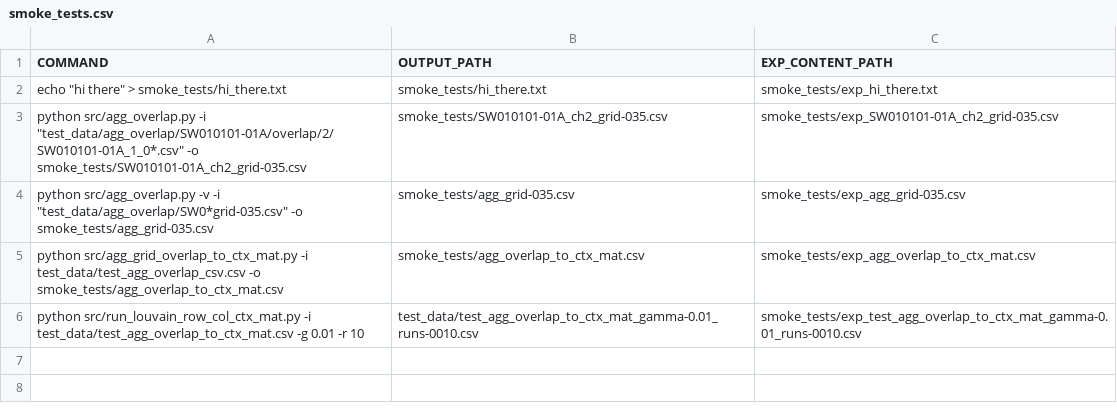
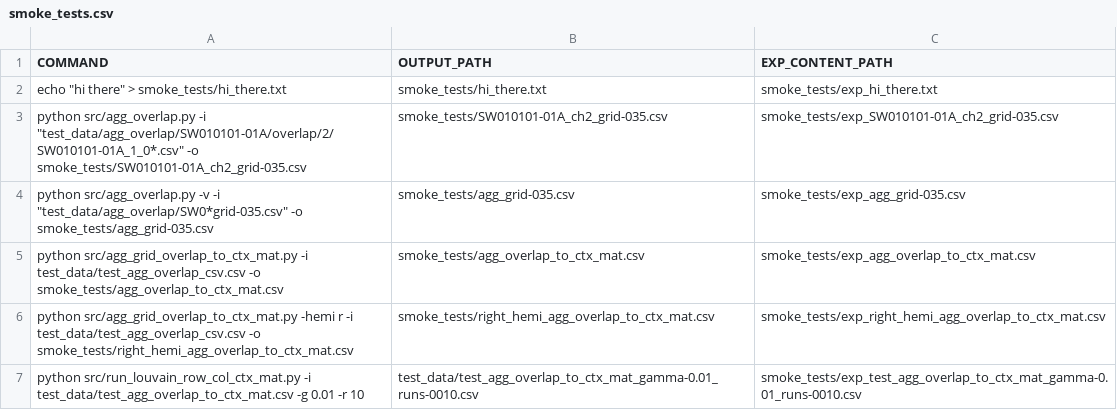
Before and after one commit to lhgarciaa/sc_project, a CSV file: smoke_tests/smoke_tests.csv, drawn as a sheet; the diff names each change by its address in the sheet, - before the commit and + after, or states it on an @@ line.

Commit message:
Now can select exclusive hemisphere for grid overlap to ctx mat.

```diff
--- a/smoke_tests/smoke_tests.csv
+++ b/smoke_tests/smoke_tests.csv
+row 6: python src/agg_grid_overlap_to_ctx_mat.py -hemi r -i test_data/test_agg_overlap_csv.csv -o smoke_tests/right_hemi_agg_overlap_to_ctx_mat.csv | smoke_tests/right_hemi_agg_overlap_to_ctx_mat.csv | smoke_tests/exp_right_hemi_agg_overlap_to_ctx_mat.csv
```
Also changed, not shown: 3 other files.
